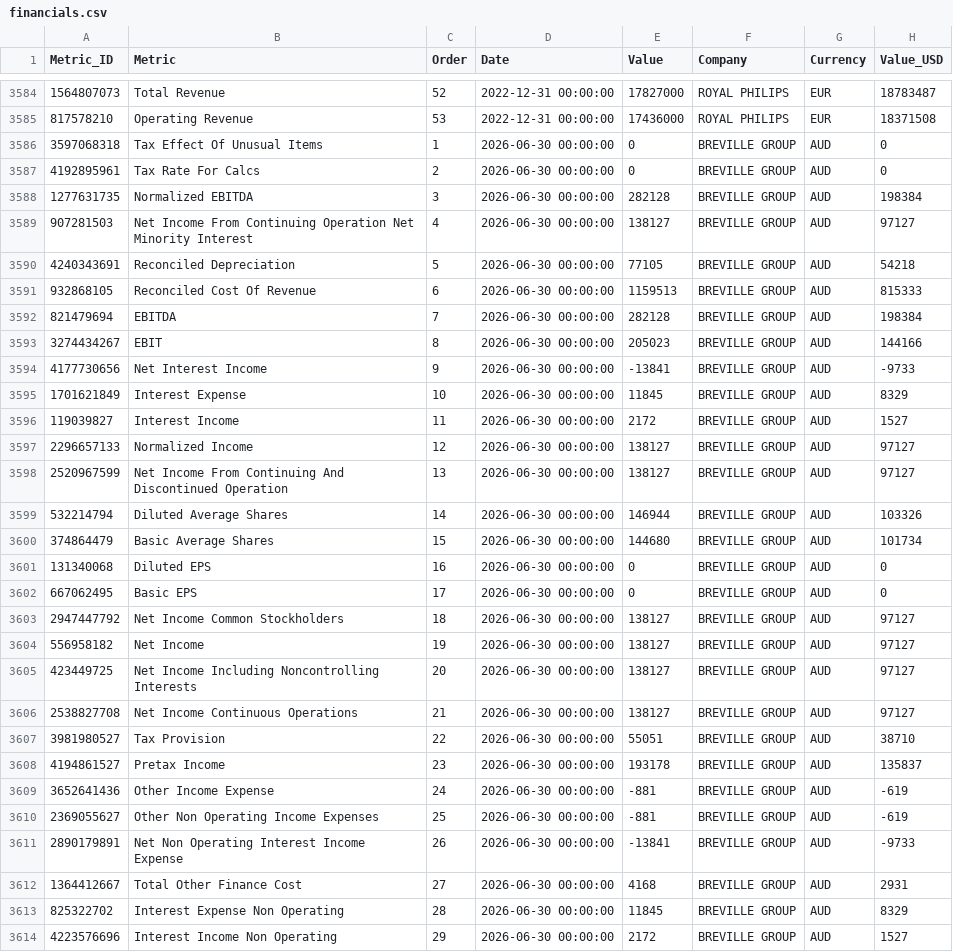
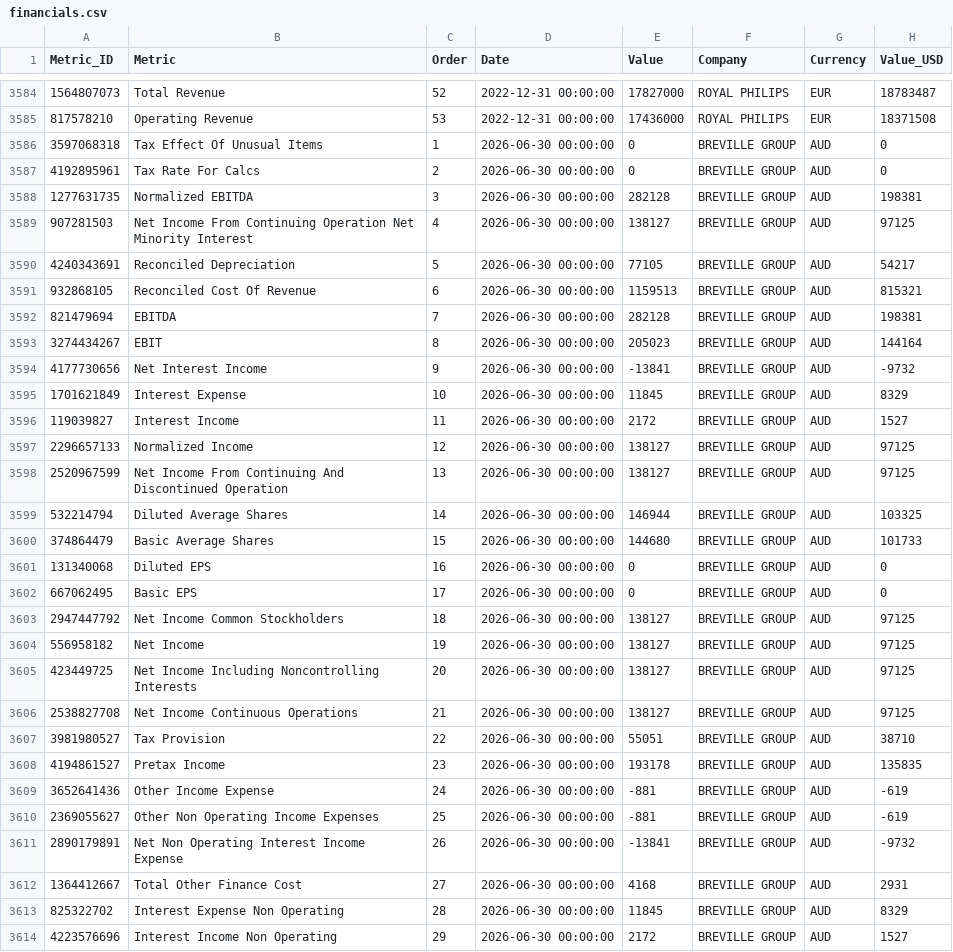
Before and after one commit to aliyigityavas/financials, a CSV file: financials.csv, drawn as a sheet; only a part is shown, gaps mark what is left out; the diff covers the shown part only.

```diff
--- a/financials.csv
+++ b/financials.csv
@@ -3587,26 +3587,26 @@ Metric_ID,Metric,Order,Date,Value,Company,Currency,Value_USD
 4192895961,Tax Rate For Calcs,2,2026-06-30 00:00:00,0,BREVILLE GROUP,AUD,0
-1277631735,Normalized EBITDA,3,2026-06-30 00:00:00,282128,BREVILLE GROUP,AUD,198384
-907281503,Net Income From Continuing Operation Net Minority Interest,4,2026-06-30 00:00:00,138127,BREVILLE GROUP,AUD,97127
-4240343691,Reconciled Depreciation,5,2026-06-30 00:00:00,77105,BREVILLE GROUP,AUD,54218
-932868105,Reconciled Cost Of Revenue,6,2026-06-30 00:00:00,1159513,BREVILLE GROUP,AUD,815333
-821479694,EBITDA,7,2026-06-30 00:00:00,282128,BREVILLE GROUP,AUD,198384
-3274434267,EBIT,8,2026-06-30 00:00:00,205023,BREVILLE GROUP,AUD,144166
-4177730656,Net Interest Income,9,2026-06-30 00:00:00,-13841,BREVILLE GROUP,AUD,-9733
+1277631735,Normalized EBITDA,3,2026-06-30 00:00:00,282128,BREVILLE GROUP,AUD,198381
+907281503,Net Income From Continuing Operation Net Minority Interest,4,2026-06-30 00:00:00,138127,BREVILLE GROUP,AUD,97125
+4240343691,Reconciled Depreciation,5,2026-06-30 00:00:00,77105,BREVILLE GROUP,AUD,54217
+932868105,Reconciled Cost Of Revenue,6,2026-06-30 00:00:00,1159513,BREVILLE GROUP,AUD,815321
+821479694,EBITDA,7,2026-06-30 00:00:00,282128,BREVILLE GROUP,AUD,198381
+3274434267,EBIT,8,2026-06-30 00:00:00,205023,BREVILLE GROUP,AUD,144164
+4177730656,Net Interest Income,9,2026-06-30 00:00:00,-13841,BREVILLE GROUP,AUD,-9732
 1701621849,Interest Expense,10,2026-06-30 00:00:00,11845,BREVILLE GROUP,AUD,8329
 119039827,Interest Income,11,2026-06-30 00:00:00,2172,BREVILLE GROUP,AUD,1527
-2296657133,Normalized Income,12,2026-06-30 00:00:00,138127,BREVILLE GROUP,AUD,97127
-2520967599,Net Income From Continuing And Discontinued Operation,13,2026-06-30 00:00:00,138127,BREVILLE GROUP,AUD,97127
-532214794,Diluted Average Shares,14,2026-06-30 00:00:00,146944,BREVILLE GROUP,AUD,103326
-374864479,Basic Average Shares,15,2026-06-30 00:00:00,144680,BREVILLE GROUP,AUD,101734
+2296657133,Normalized Income,12,2026-06-30 00:00:00,138127,BREVILLE GROUP,AUD,97125
+2520967599,Net Income From Continuing And Discontinued Operation,13,2026-06-30 00:00:00,138127,BREVILLE GROUP,AUD,97125
+532214794,Diluted Average Shares,14,2026-06-30 00:00:00,146944,BREVILLE GROUP,AUD,103325
+374864479,Basic Average Shares,15,2026-06-30 00:00:00,144680,BREVILLE GROUP,AUD,101733
 131340068,Diluted EPS,16,2026-06-30 00:00:00,0,BREVILLE GROUP,AUD,0
 667062495,Basic EPS,17,2026-06-30 00:00:00,0,BREVILLE GROUP,AUD,0
-2947447792,Net Income Common Stockholders,18,2026-06-30 00:00:00,138127,BREVILLE GROUP,AUD,97127
-556958182,Net Income,19,2026-06-30 00:00:00,138127,BREVILLE GROUP,AUD,97127
-423449725,Net Income Including Noncontrolling Interests,20,2026-06-30 00:00:00,138127,BREVILLE GROUP,AUD,97127
-2538827708,Net Income Continuous Operations,21,2026-06-30 00:00:00,138127,BREVILLE GROUP,AUD,97127
+2947447792,Net Income Common Stockholders,18,2026-06-30 00:00:00,138127,BREVILLE GROUP,AUD,97125
+556958182,Net Income,19,2026-06-30 00:00:00,138127,BREVILLE GROUP,AUD,97125
+423449725,Net Income Including Noncontrolling Interests,20,2026-06-30 00:00:00,138127,BREVILLE GROUP,AUD,97125
+2538827708,Net Income Continuous Operations,21,2026-06-30 00:00:00,138127,BREVILLE GROUP,AUD,97125
 3981980527,Tax Provision,22,2026-06-30 00:00:00,55051,BREVILLE GROUP,AUD,38710
-4194861527,Pretax Income,23,2026-06-30 00:00:00,193178,BREVILLE GROUP,AUD,135837
+4194861527,Pretax Income,23,2026-06-30 00:00:00,193178,BREVILLE GROUP,AUD,135835
 3652641436,Other Income Expense,24,2026-06-30 00:00:00,-881,BREVILLE GROUP,AUD,-619
 2369055627,Other Non Operating Income Expenses,25,2026-06-30 00:00:00,-881,BREVILLE GROUP,AUD,-619
-2890179891,Net Non Operating Interest Income Expense,26,2026-06-30 00:00:00,-13841,BREVILLE GROUP,AUD,-9733
+2890179891,Net Non Operating Interest Income Expense,26,2026-06-30 00:00:00,-13841,BREVILLE GROUP,AUD,-9732
 1364412667,Total Other Finance Cost,27,2026-06-30 00:00:00,4168,BREVILLE GROUP,AUD,2931
```
Also changed, not shown: 152 edited cells elsewhere in this file, cash_flow.csv, statistics.csv, 2 other files.
